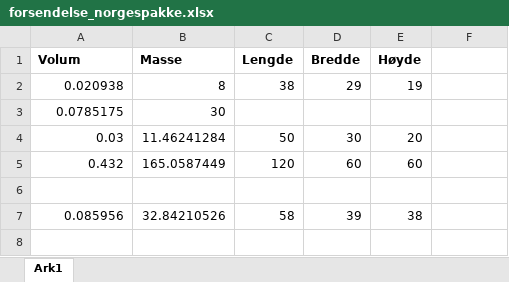
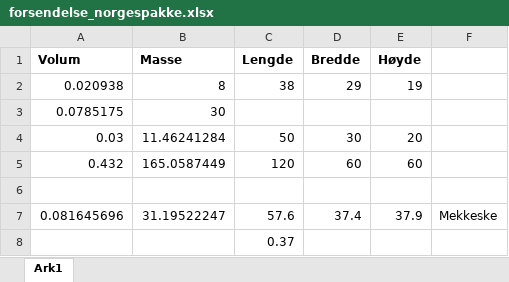
Before and after one commit to johankso/brygg, an Excel workbook: åpål/forsendelse_norgespakke.xlsx, sheet Ark1, drawn as a sheet; values as stored, in another font and other column widths than the file's, no borders; removed rows and columns are numbered as before the commit, all else as after; the diff names each change by its address in the sheet, - before the commit and + after, or states it on an @@ line.

```diff
--- a/åpål/forsendelse_norgespakke.xlsx (sheet Ark1)
+++ b/åpål/forsendelse_norgespakke.xlsx (sheet Ark1)
-row 7: 0.085956 | 32.84210526 | 58 | 39 | 38
+row 7: 0.081645696 | 31.19522247 | 57.6 | 37.4 | 37.9 | Mekkeske
+row 8:  |  | 0.37
```
Also changed, not shown: 2 other files.
